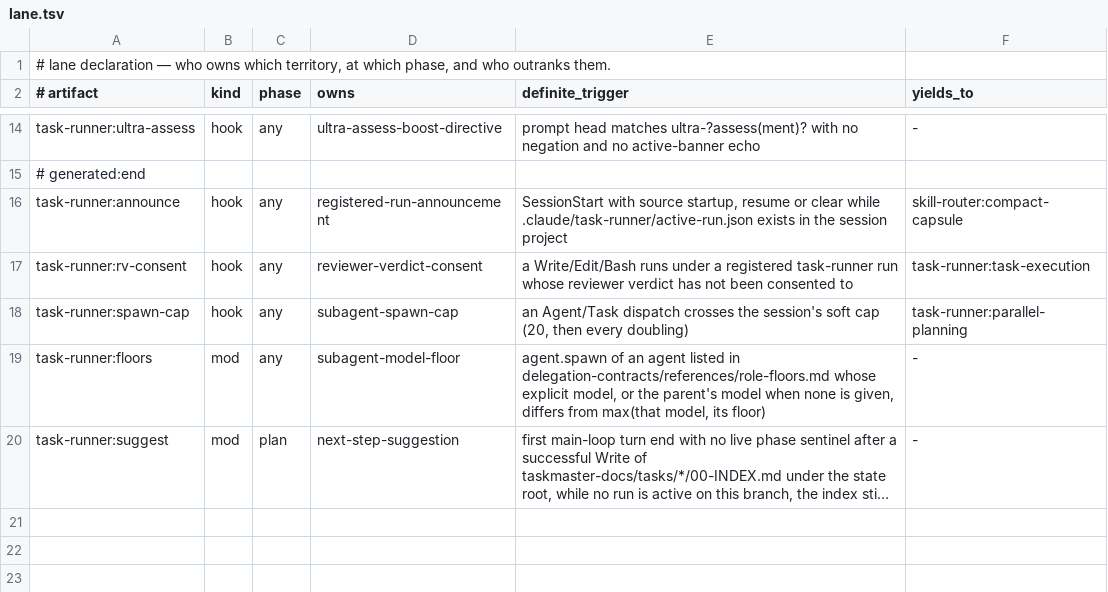
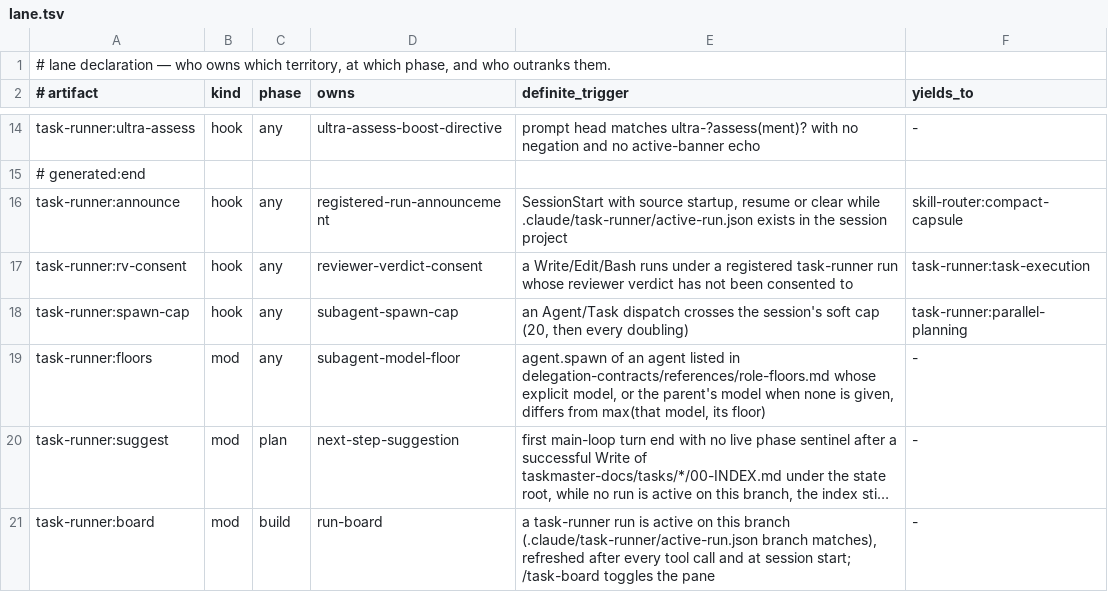
Before and after one commit to galaykos/cc-marketplace, a TSV file: plugins/task-runner/lane.tsv, drawn as a sheet; only a part is shown, gaps mark what is left out; long unchanged cells end in …; the diff names each change by its address in the sheet, - before the commit and + after, or states it on an @@ line.

Commit message:
card 19: task-runner shows a run's status line from a board mod
hooks/board.ts refreshes at session start and after every tool call, main loop
and subagents: while a run is active on this branch it pins
'task-runner  <phase>  card N/M  <p> parked  <marker>' and writes a parsed
snapshot of the index to the declared $.state board key for the pane. The
index is re-parsed only when its mtime moves; a failed read is retried, and
only the newest of overlapping refreshes writes or paints, so an ended run's
line is not revived. CC_TASK_BOARD or cc_task_board turns it off.

```diff
--- a/plugins/task-runner/lane.tsv
+++ b/plugins/task-runner/lane.tsv
+row 21: task-runner:board | mod | build | run-board | a task-runner run is active on this branch (.claude/task-runner/active-run.json branch matches), refreshed after every tool call and at session start; /task-board toggles the pane | -
```
Also changed, not shown: 6 other files.
